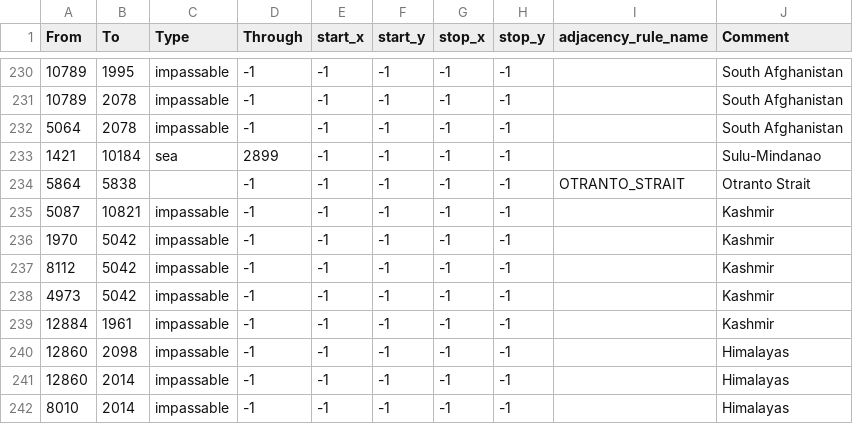
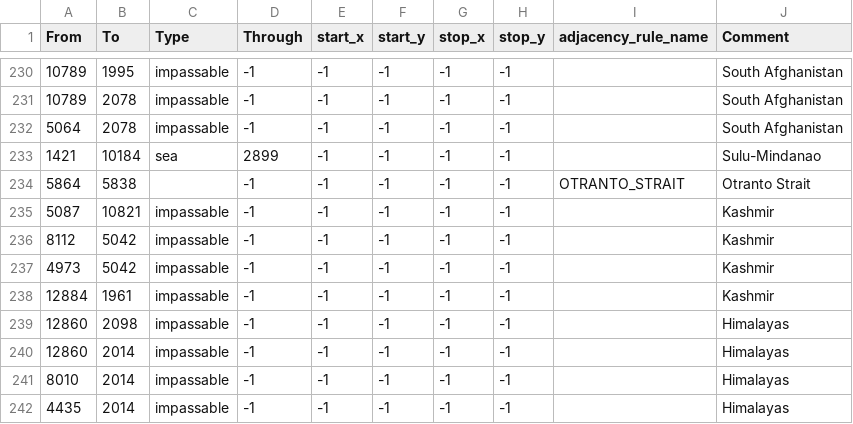
Before and after one commit to Packerthrowaway/TFB-Their-Finest-Bruh-Public, a CSV file: map/adjacencies.csv, drawn as a sheet; only a part is shown, gaps mark what is left out; the shorter side is filled out with more unchanged rows.

```diff
--- a/map/adjacencies.csv
+++ b/map/adjacencies.csv
@@ -235,3 +235,2 @@ From;To;Type;Through;start_x;start_y;stop_x;stop_y;adjacency_rule_name;Comment
 5087;10821;impassable;-1;-1;-1;-1;-1;;Kashmir
-1970;5042;impassable;-1;-1;-1;-1;-1;;Kashmir
 8112;5042;impassable;-1;-1;-1;-1;-1;;Kashmir
```
Also changed, not shown: 1 other file.
